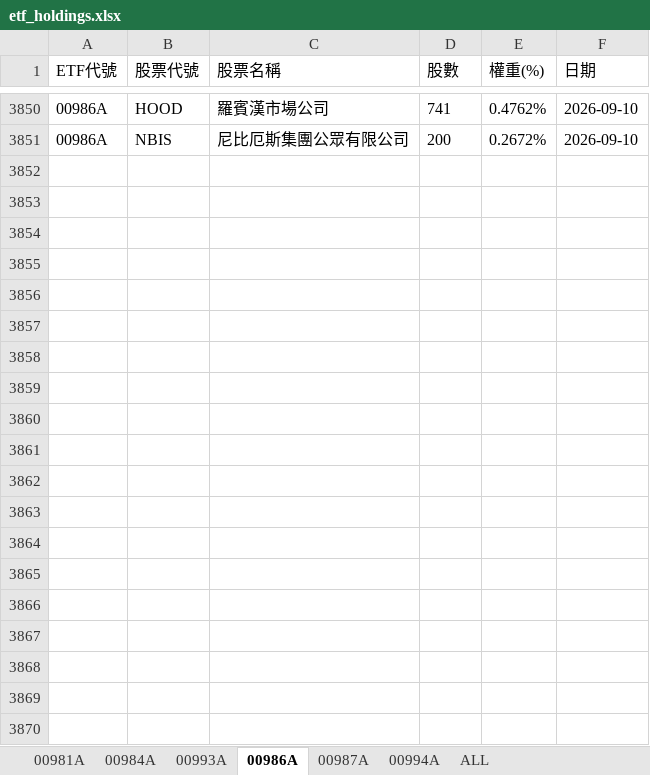
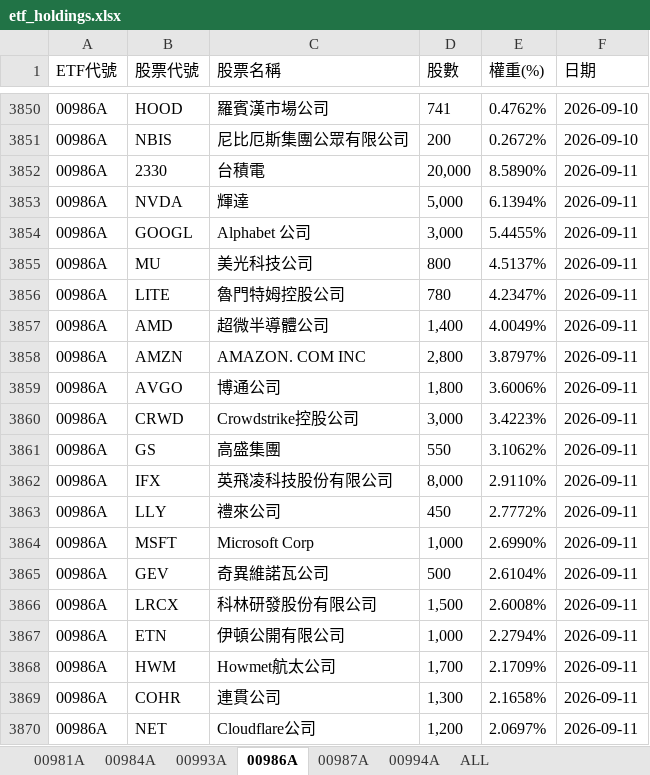
Before and after one commit to Terry-usdc/etf-auto-update, an Excel workbook: etf_holdings.xlsx, sheet 00986A, drawn as a sheet; only a part is shown, gaps mark what is left out; values as stored, in another font and other column widths than the file's, no borders; the diff covers the shown part only; the diff names each change by its address in the sheet, - before the commit and + after, or states it on an @@ line.

```diff
--- a/etf_holdings.xlsx (sheet 00986A)
+++ b/etf_holdings.xlsx (sheet 00986A)
+row 3852: 00986A | 2330 | 台積電 | 20,000 | 8.5890% | 2026-09-11
+row 3853: 00986A | NVDA | 輝達 | 5,000 | 6.1394% | 2026-09-11
+row 3854: 00986A | GOOGL | Alphabet 公司 | 3,000 | 5.4455% | 2026-09-11
+row 3855: 00986A | MU | 美光科技公司 | 800 | 4.5137% | 2026-09-11
+row 3856: 00986A | LITE | 魯門特姆控股公司 | 780 | 4.2347% | 2026-09-11
+row 3857: 00986A | AMD | 超微半導體公司 | 1,400 | 4.0049% | 2026-09-11
+row 3858: 00986A | AMZN | AMAZON. COM INC | 2,800 | 3.8797% | 2026-09-11
+row 3859: 00986A | AVGO | 博通公司 | 1,800 | 3.6006% | 2026-09-11
+row 3860: 00986A | CRWD | Crowdstrike控股公司 | 3,000 | 3.4223% | 2026-09-11
+row 3861: 00986A | GS | 高盛集團 | 550 | 3.1062% | 2026-09-11
+row 3862: 00986A | IFX | 英飛凌科技股份有限公司 | 8,000 | 2.9110% | 2026-09-11
+row 3863: 00986A | LLY | 禮來公司 | 450 | 2.7772% | 2026-09-11
+row 3864: 00986A | MSFT | Microsoft Corp | 1,000 | 2.6990% | 2026-09-11
+row 3865: 00986A | GEV | 奇異維諾瓦公司 | 500 | 2.6104% | 2026-09-11
+row 3866: 00986A | LRCX | 科林研發股份有限公司 | 1,500 | 2.6008% | 2026-09-11
+row 3867: 00986A | ETN | 伊頓公開有限公司 | 1,000 | 2.2794% | 2026-09-11
+row 3868: 00986A | HWM | Howmet航太公司 | 1,700 | 2.1709% | 2026-09-11
+row 3869: 00986A | COHR | 連貫公司 | 1,300 | 2.1658% | 2026-09-11
+row 3870: 00986A | NET | Cloudflare公司 | 1,200 | 2.0697% | 2026-09-11
```
Also changed, not shown: 17 added rows elsewhere in this sheet, sheet ALL, sheet 00981A, sheet 00994A.
